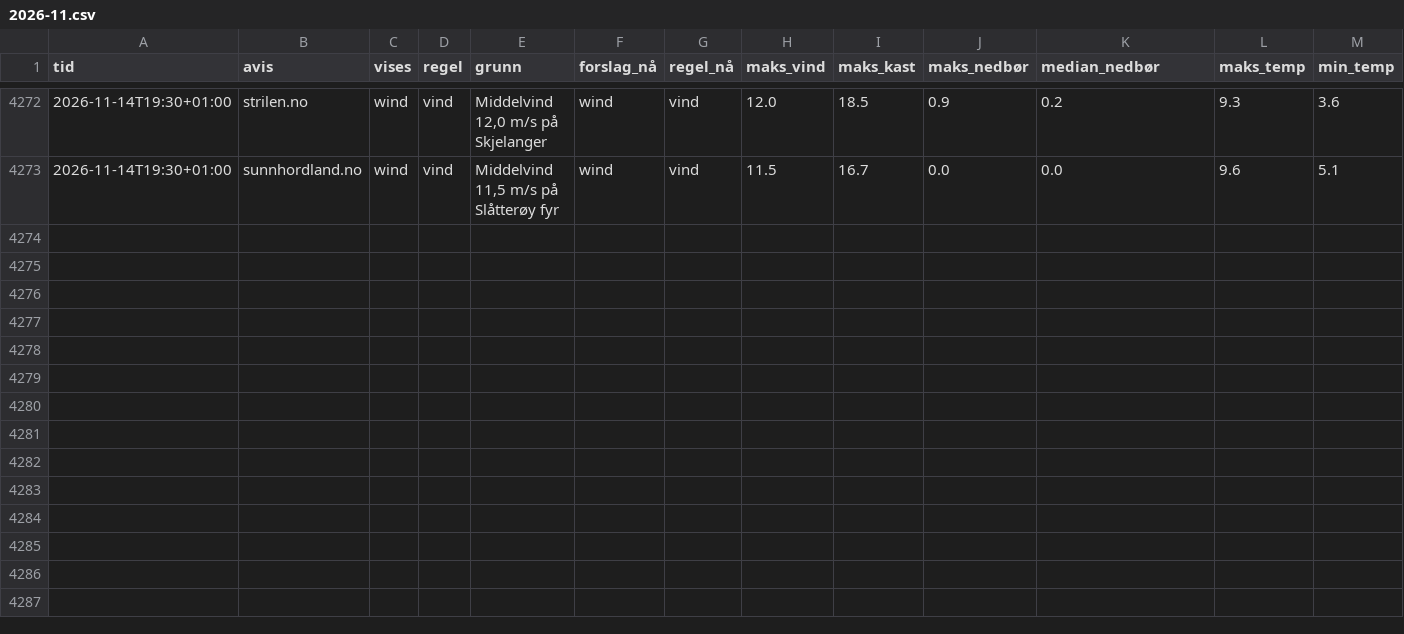
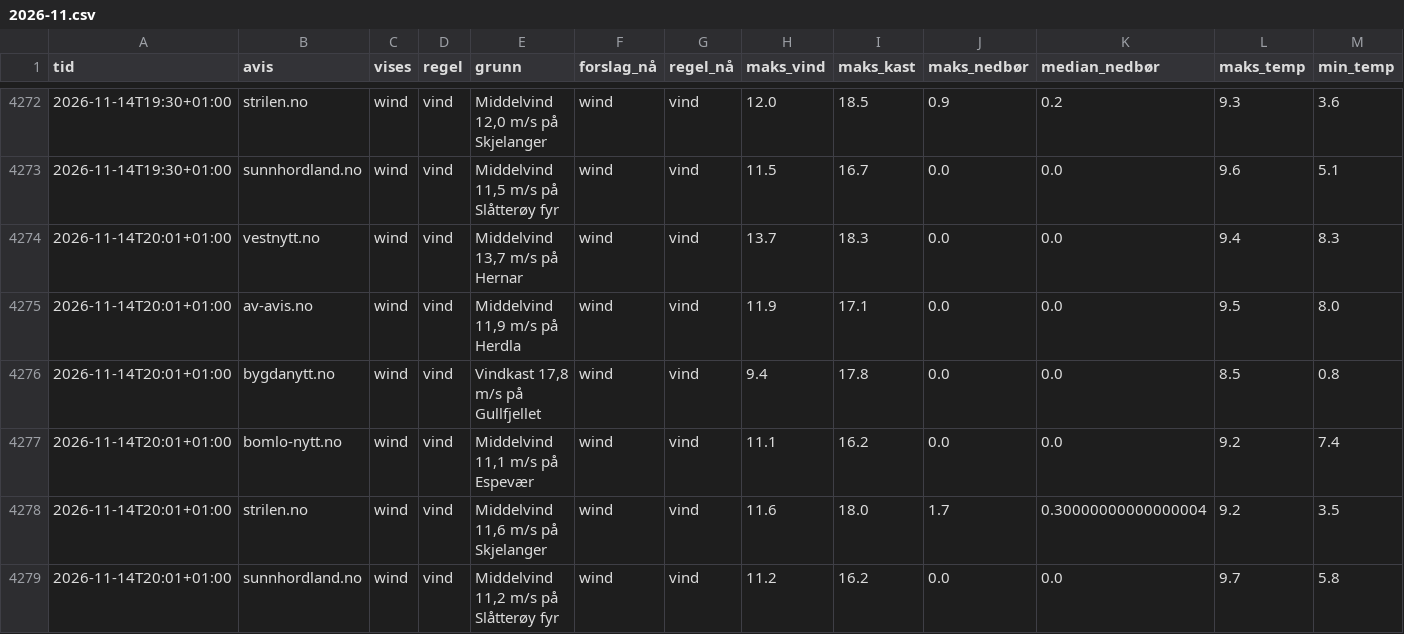
Before and after one commit to tactek/vaertype, a CSV file: logg/2026-11.csv, drawn as a sheet; only a part is shown, gaps mark what is left out; rows hold the shown columns only; the diff names each change by its address in the sheet, - before the commit and + after, or states it on an @@ line.

```diff
--- a/logg/2026-11.csv
+++ b/logg/2026-11.csv
+row 4274: 2026-11-14T20:01+01:00 | vestnytt.no | wind | vind | Middelvind 13,7 m/s på Hernar | wind | vind | 13.7 | 18.3 | 0.0 | 0.0 | 9.4 | 8.3
+row 4275: 2026-11-14T20:01+01:00 | av-avis.no | wind | vind | Middelvind 11,9 m/s på Herdla | wind | vind | 11.9 | 17.1 | 0.0 | 0.0 | 9.5 | 8.0
+row 4276: 2026-11-14T20:01+01:00 | bygdanytt.no | wind | vind | Vindkast 17,8 m/s på Gullfjellet | wind | vind | 9.4 | 17.8 | 0.0 | 0.0 | 8.5 | 0.8
+row 4277: 2026-11-14T20:01+01:00 | bomlo-nytt.no | wind | vind | Middelvind 11,1 m/s på Espevær | wind | vind | 11.1 | 16.2 | 0.0 | 0.0 | 9.2 | 7.4
+row 4278: 2026-11-14T20:01+01:00 | strilen.no | wind | vind | Middelvind 11,6 m/s på Skjelanger | wind | vind | 11.6 | 18.0 | 1.7 | 0.30000000000000004 | 9.2 | 3.5
+row 4279: 2026-11-14T20:01+01:00 | sunnhordland.no | wind | vind | Middelvind 11,2 m/s på Slåtterøy fyr | wind | vind | 11.2 | 16.2 | 0.0 | 0.0 | 9.7 | 5.8
```
Also changed, not shown: 6 other files.
